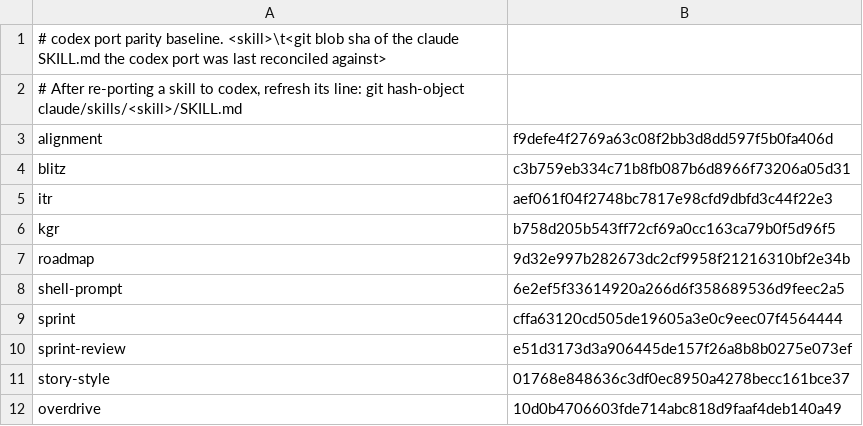
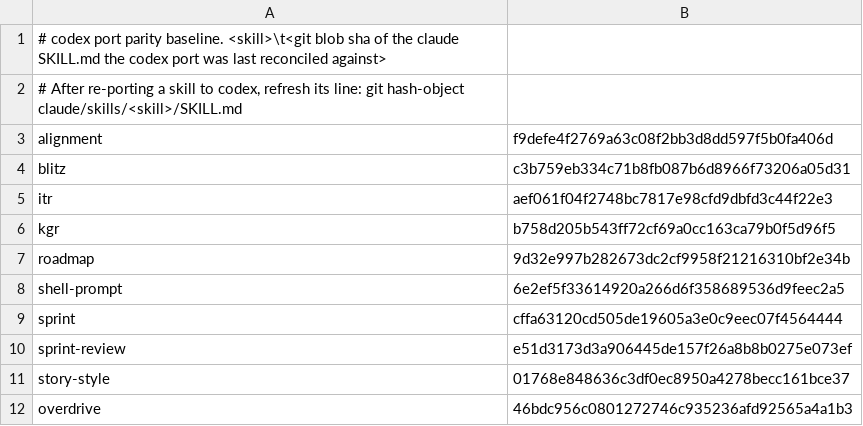
Before and after one commit to joeaguilar/skills, a TSV file: codex/PARITY.tsv, drawn as a sheet.

Commit message:
Port overdrive updates to Codex

```diff
--- a/codex/PARITY.tsv
+++ b/codex/PARITY.tsv
@@ -11,2 +11,2 @@ sprint-review	e51d3173d3a906445de157f26a8b8b0275e073ef
 story-style	01768e848636c3df0ec8950a4278becc161bce37
-overdrive	10d0b4706603fde714abc818d9faaf4deb140a49
+overdrive	46bdc956c0801272746c935236afd92565a4a1b3
```
Also changed, not shown: 2 other files.
